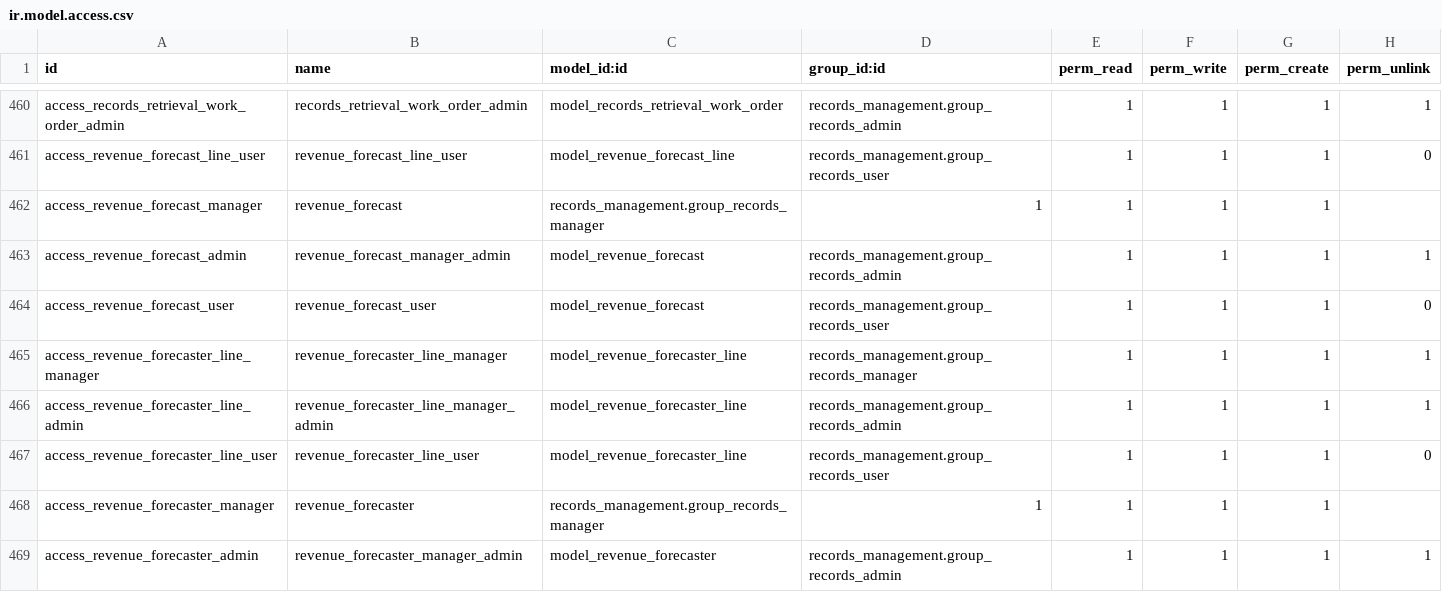
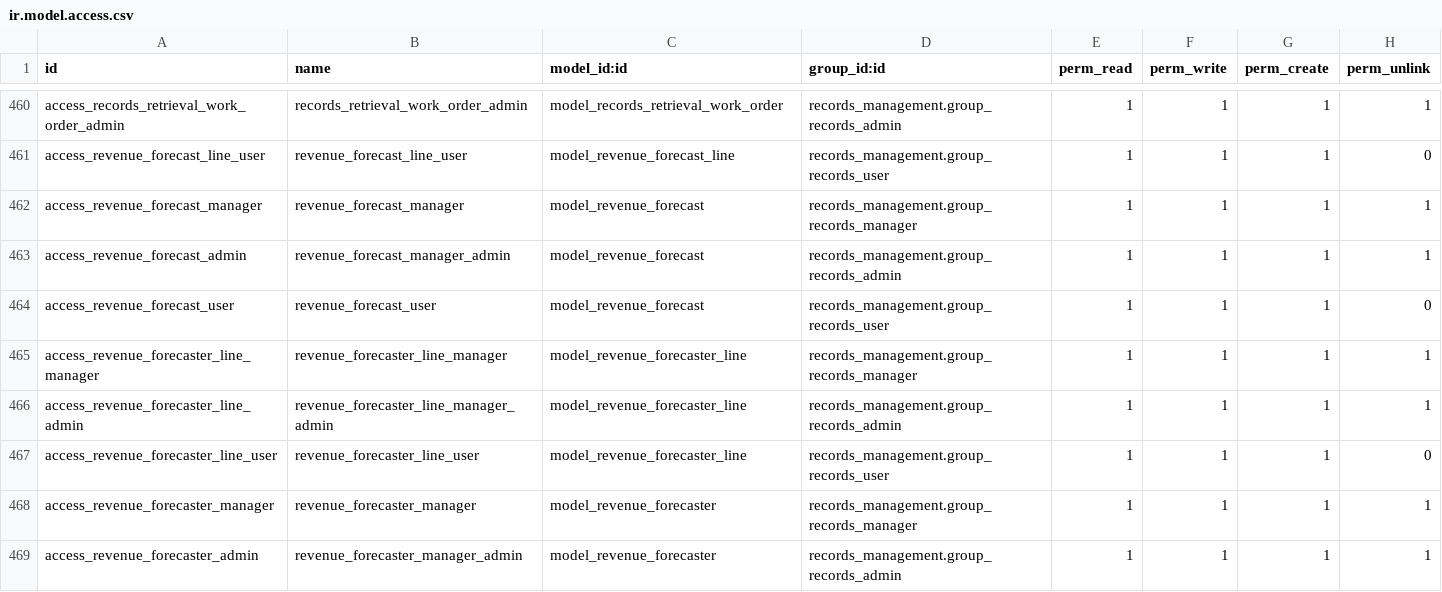
Before and after one commit to John75SunCity/ssh-git-github.com-odoo-odoo.git-18.0, a CSV file: records_management/security/ir.model.access.csv, drawn as a sheet; only a part is shown, gaps mark what is left out.

Commit message:
fix: correct malformed CSV rows missing model_id field

```diff
--- a/records_management/security/ir.model.access.csv
+++ b/records_management/security/ir.model.access.csv
@@ -461,3 +461,3 @@ access_records_retrieval_work_order_admin,records_retrieval_work_order_admin,mod
 access_revenue_forecast_line_user,revenue_forecast_line_user,model_revenue_forecast_line,records_management.group_records_user,1,1,1,0
-access_revenue_forecast_manager,revenue_forecast,records_management.group_records_manager,1,1,1,1
+access_revenue_forecast_manager,revenue_forecast_manager,model_revenue_forecast,records_management.group_records_manager,1,1,1,1
 access_revenue_forecast_admin,revenue_forecast_manager_admin,model_revenue_forecast,records_management.group_records_admin,1,1,1,1
@@ -467,3 +467,3 @@ access_revenue_forecaster_line_admin,revenue_forecaster_line_manager_admin,model
 access_revenue_forecaster_line_user,revenue_forecaster_line_user,model_revenue_forecaster_line,records_management.group_records_user,1,1,1,0
-access_revenue_forecaster_manager,revenue_forecaster,records_management.group_records_manager,1,1,1,1
+access_revenue_forecaster_manager,revenue_forecaster_manager,model_revenue_forecaster,records_management.group_records_manager,1,1,1,1
 access_revenue_forecaster_admin,revenue_forecaster_manager_admin,model_revenue_forecaster,records_management.group_records_admin,1,1,1,1
```
